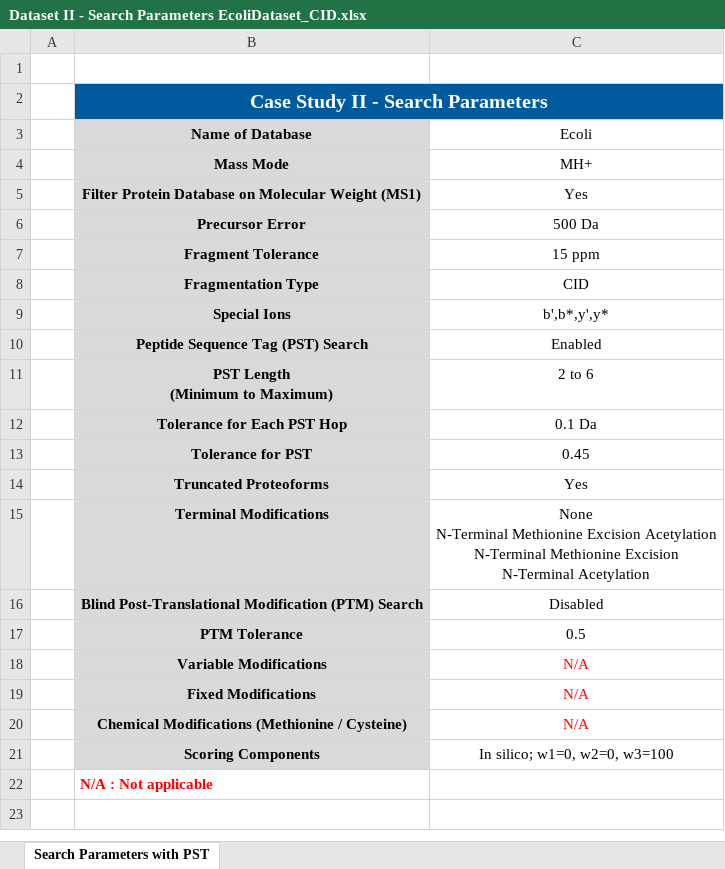
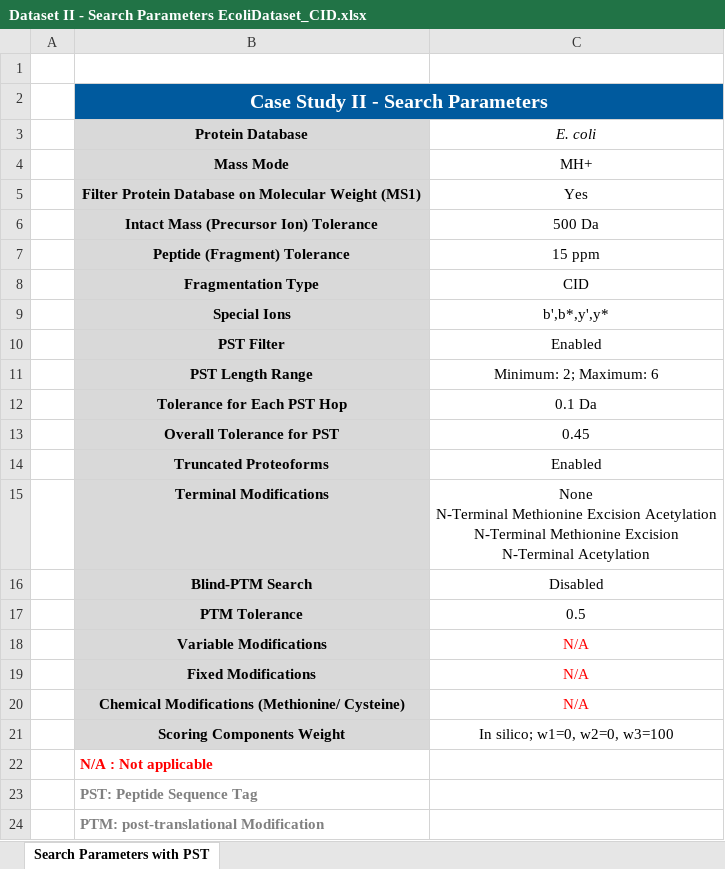
Before and after one commit to BIRL/PERCEPTRON, an Excel workbook: Code/PerceptronFrontEnd/src/assets/DataFiles/EcoliDataset/Dataset II - Search Parameters EcoliDataset_CID.xlsx, sheet Search Parameters with PST, drawn as a sheet; values as stored, in another font and other column widths than the file's, no borders; removed rows and columns are numbered as before the commit, all else as after; ↵ is a line break in a cell; the diff names each change by its address in the sheet, - before the commit and + after, or states it on an @@ line.

```diff
--- a/Code/PerceptronFrontEnd/src/assets/DataFiles/EcoliDataset/Dataset II - Search Parameters EcoliDataset_CID.xlsx (sheet Search Parameters with PST)
+++ b/Code/PerceptronFrontEnd/src/assets/DataFiles/EcoliDataset/Dataset II - Search Parameters EcoliDataset_CID.xlsx (sheet Search Parameters with PST)
-row 3:  | Name of Database | Ecoli
+row 3:  | Protein Database | E. coli
-B6: Precursor Error
+B6: Intact Mass (Precursor Ion) Tolerance
-B7: Fragment Tolerance
+B7: Peptide (Fragment) Tolerance
-B10: Peptide Sequence Tag (PST) Search
+B10: PST Filter
-row 11:  | PST Length ↵ (Minimum to Maximum) | 2 to 6
+row 11:  | PST Length Range | Minimum: 2; Maximum: 6
-B13: Tolerance for PST
+B13: Overall Tolerance for PST
-C14: Yes
+C14: Enabled
-B16: Blind Post-Translational Modification (PTM) Search
+B16: Blind-PTM Search
-B20: Chemical Modifications (Methionine / Cysteine)
+B20: Chemical Modifications (Methionine/ Cysteine)
-B21: Scoring Components
+B21: Scoring Components Weight
+row 23:  | PST: Peptide Sequence Tag
+row 24:  | PTM: post-translational Modification
```
Also changed, not shown: Code/PerceptronFrontEnd/src/assets/DataFiles/EcoliDataset/Dataset II - Search Parameters EcoliDataset_ETD.xlsx, Code/PerceptronFrontEnd/src/assets/DataFiles/ExampleFileDataset/Dataset III - Search Parameters.xlsx, 4 other files.
